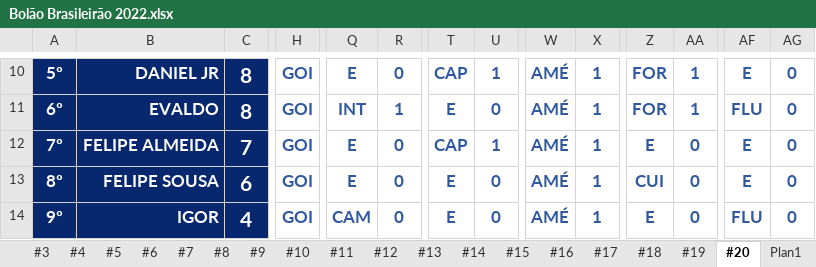
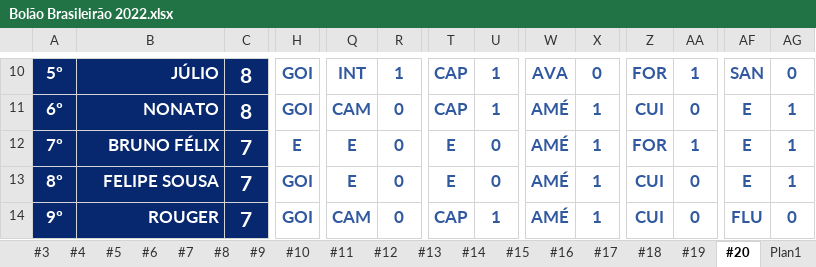
Before and after one commit to thiagogagliari/bolaobrasileirao, an Excel workbook: Bolão Brasileirão 2022.xlsx, sheet #20, drawn as a sheet; only a part is shown, gaps mark what is left out; values as stored, in another font and other column widths than the file's, no borders; charts and pictures and conditional formats not drawn; the diff covers the shown part only; the diff names each change by its address in the sheet, - before the commit and + after, or states it on an @@ line.

```diff
--- a/Bolão Brasileirão 2022.xlsx (sheet #20)
+++ b/Bolão Brasileirão 2022.xlsx (sheet #20)
-B10: DANIEL JR
+B10: JÚLIO
-Q10: E
+Q10: INT
-R10: 0
+R10: 1
-W10: AMÉ
+W10: AVA
-X10: 1
+X10: 0
-AF10: E
+AF10: SAN
-B11: EVALDO
+B11: NONATO
-Q11: INT
+Q11: CAM
-R11: 1
+R11: 0
-T11: E
+T11: CAP
-U11: 0
+U11: 1
-Z11: FOR
+Z11: CUI
-AA11: 1
+AA11: 0
-AF11: FLU
+AF11: E
-AG11:AG13: 0
+AG11:AG13: 1
-B12: FELIPE ALMEIDA
+B12: BRUNO FÉLIX
-H12: GOI
+H12: E
-T12: CAP
+T12: E
-U12: 1
+U12: 0
-Z12: E
+Z12: FOR
-AA12: 0
+AA12: 1
-C13: 6
+C13: 7
-B14: IGOR
+B14: ROUGER
-C14: 4
+C14: 7
-T14: E
+T14: CAP
-U14: 0
+U14: 1
-Z14: E
+Z14: CUI
```
Also changed, not shown: 105 edited cells and cell formats elsewhere in this sheet, sheet Plan1, 2 other files.
